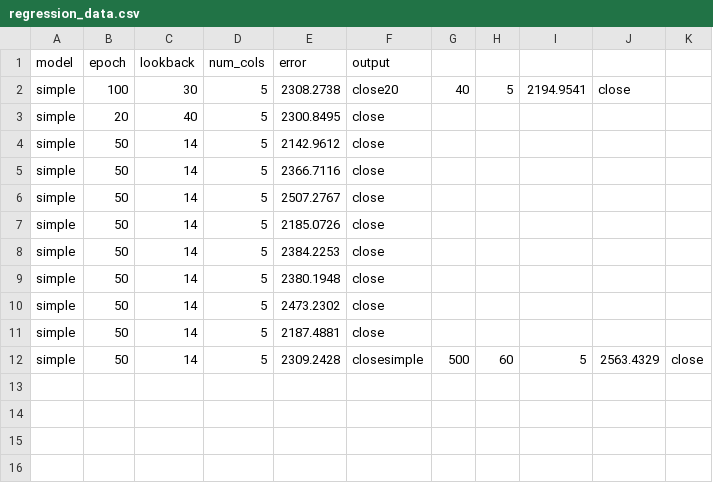
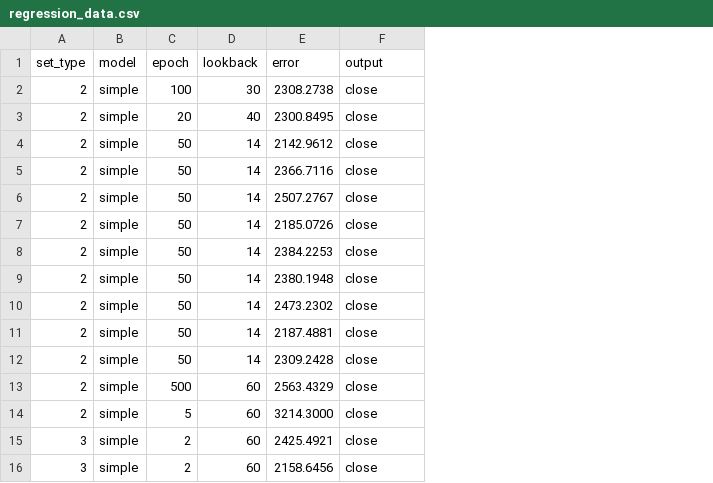
Before and after one commit to shlee4458/stock-price-prediction-nlp, a CSV file: output/regression_data.csv, drawn as a sheet; removed rows and columns are numbered as before the commit, all else as after; the diff names each change by its address in the sheet, - before the commit and + after, or states it on an @@ line.

```diff
--- a/output/regression_data.csv
+++ b/output/regression_data.csv
+column A (set_type), rows 2-12: all 2
-column D (num_cols), rows 2-12: all 5
-column G, rows 2-12: 40 |  |  |  |  |  |  |  |  |  | 500
-column H, rows 2-12: 5 |  |  |  |  |  |  |  |  |  | 60
-column I, rows 2-12: 2194.9541 |  |  |  |  |  |  |  |  |  | 5
-column J, rows 2-12: close |  |  |  |  |  |  |  |  |  | 2563.4329
-column K, row 12: close
-F2 (output): close20
+F2 (output): close
-F12 (output): closesimple
+F12 (output): close
+row 13: 2 | simple | 500 | 60 | 2563.4329 | close
+row 14: 2 | simple | 5 | 60 | 3214.3000 | close
+row 15: 3 | simple | 2 | 60 | 2425.4921 | close
+row 16: 3 | simple | 2 | 60 | 2158.6456 | close
```
Also changed, not shown: data/yahoo_news_preprocessed.csv, 9 other files.
